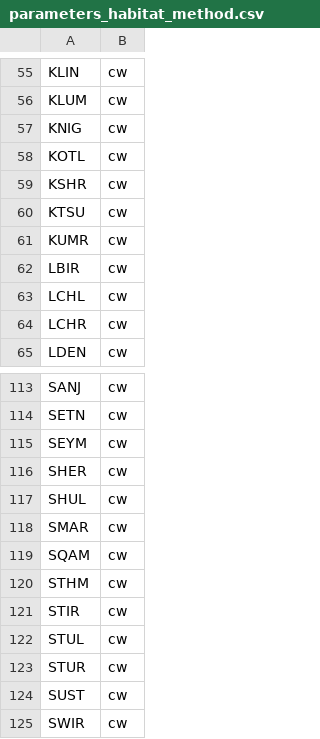
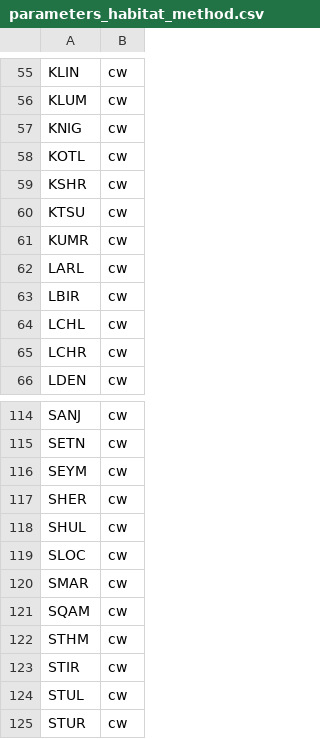
Before and after one commit to smnorris/bcfishpass, a CSV file: data/parameters_habitat_method.csv, drawn as a sheet; only a part is shown, gaps mark what is left out; the shorter side is filled out with more unchanged rows; the diff names each change by its address in the sheet, - before the commit and + after, or states it on an @@ line.

Commit message:
add LARL and SLOC as out the back door and surveyed years ago

```diff
--- a/data/parameters_habitat_method.csv
+++ b/data/parameters_habitat_method.csv
+row 62: LARL | cw
+row 119: SLOC | cw
```
